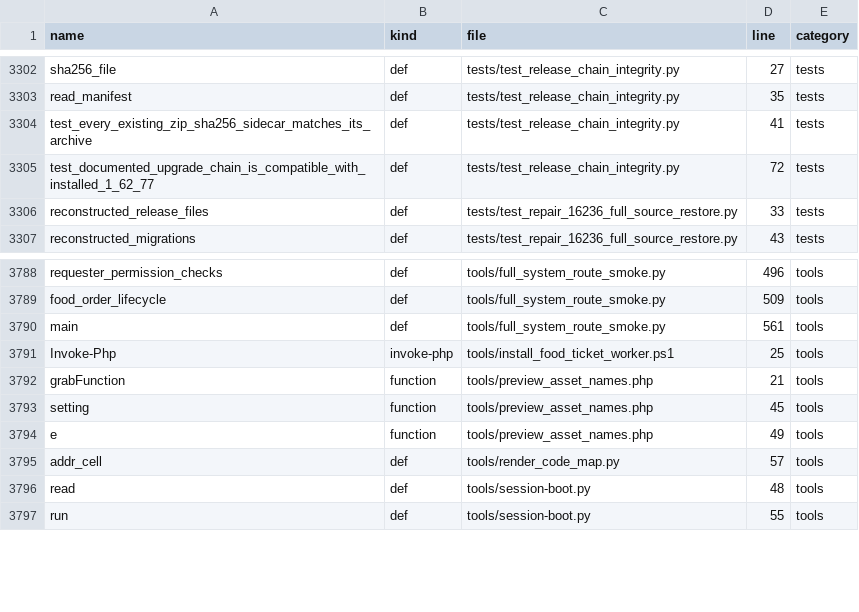
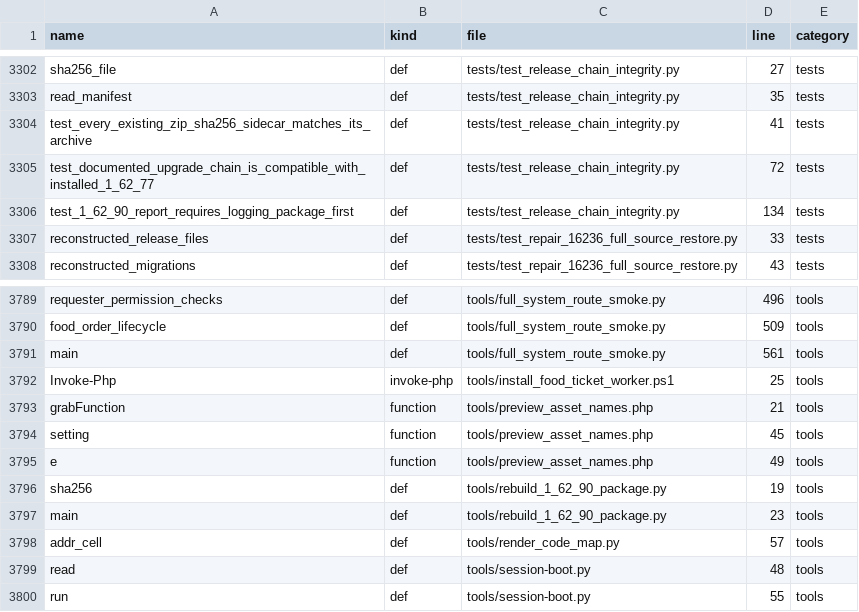
Before and after one commit to alirezarahimy-code/ticket, a TSV file: docs/system-map/SYMBOLS.tsv, drawn as a sheet; only a part is shown, gaps mark what is left out.

Commit message:
docs(system-map): index release archive repair symbols

```diff
--- a/docs/system-map/SYMBOLS.tsv
+++ b/docs/system-map/SYMBOLS.tsv
@@ -3305,2 +3305,3 @@ test_every_existing_zip_sha256_sidecar_matches_its_archive	def	tests/test_releas
 test_documented_upgrade_chain_is_compatible_with_installed_1_62_77	def	tests/test_release_chain_integrity.py	72	tests
+test_1_62_90_report_requires_logging_package_first	def	tests/test_release_chain_integrity.py	134	tests
 reconstructed_release_files	def	tests/test_repair_16236_full_source_restore.py	33	tests
@@ -3794,2 +3795,4 @@ setting	function	tools/preview_asset_names.php	45	tools
 e	function	tools/preview_asset_names.php	49	tools
+sha256	def	tools/rebuild_1_62_90_package.py	19	tools
+main	def	tools/rebuild_1_62_90_package.py	23	tools
 addr_cell	def	tools/render_code_map.py	57	tools
```
